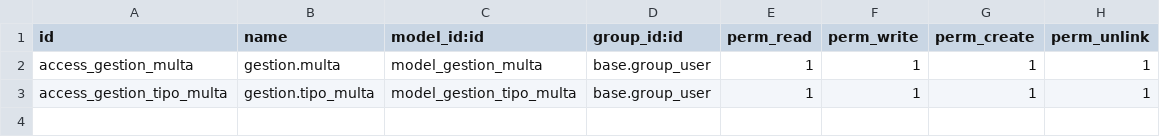
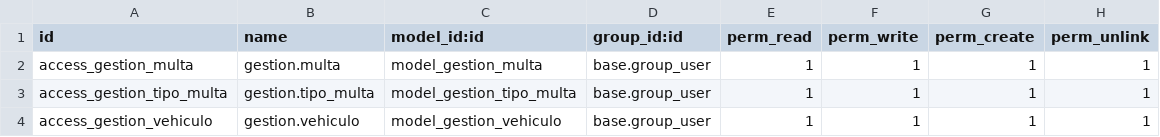
Before and after one commit to Abel-RV/my_addons, a CSV file: modulo_herencia_abel/security/ir.model.access.csv, drawn as a sheet.

```diff
--- a/modulo_herencia_abel/security/ir.model.access.csv
+++ b/modulo_herencia_abel/security/ir.model.access.csv
@@ -3 +3,2 @@ access_gestion_multa,gestion.multa,model_gestion_multa,base.group_user,1,1,1,1
 access_gestion_tipo_multa,gestion.tipo_multa,model_gestion_tipo_multa,base.group_user,1,1,1,1
+access_gestion_vehiculo,gestion.vehiculo,model_gestion_vehiculo,base.group_user,1,1,1,1
```
Also changed, not shown: 3 other files.
